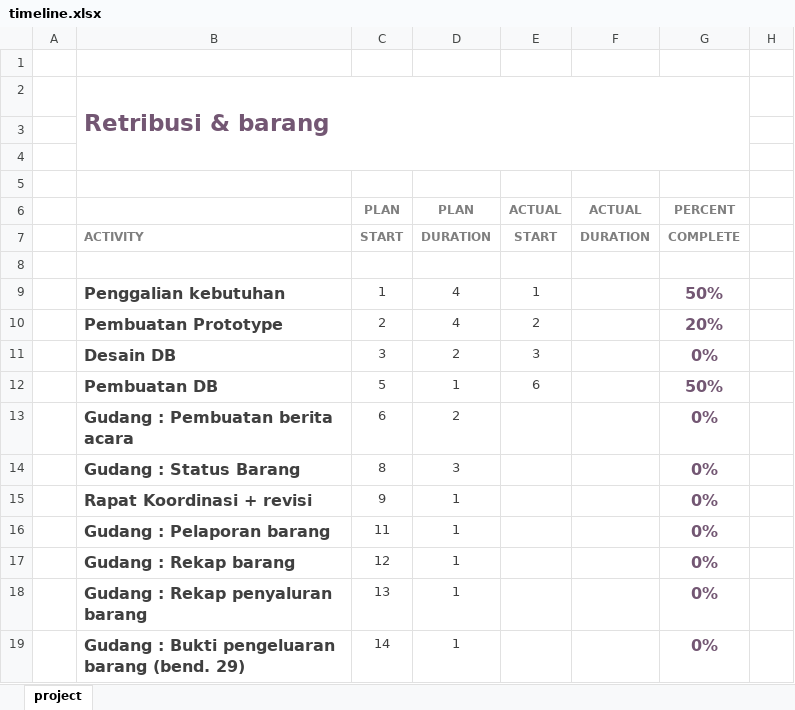
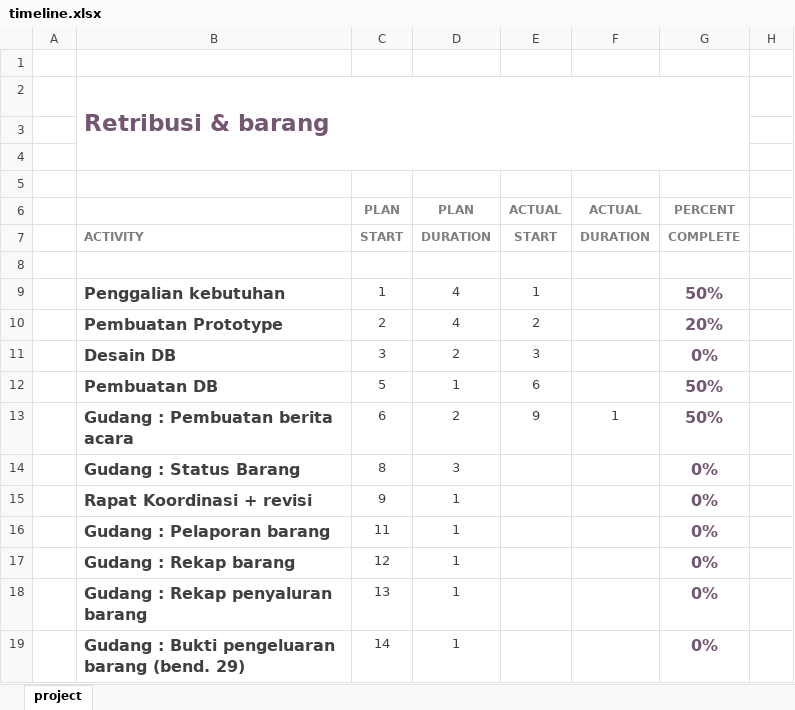
Before and after one commit to dinarwm/dkp, an Excel workbook: dokumentasi/timeline.xlsx, sheet project, drawn as a sheet; only a part is shown; values as stored, in another font and other column widths than the file's, no borders; charts and pictures and conditional formats not drawn; the diff names each change by its address in the sheet, - before the commit and + after, or states it on an @@ line.

Commit message:
add new project gudang

```diff
--- a/dokumentasi/timeline.xlsx (sheet project)
+++ b/dokumentasi/timeline.xlsx (sheet project)
-E13: (empty)
+E13: 9
-F13: (empty)
+F13: 1
-G13: 0%
+G13: 50%
```
Also changed, not shown: 14 other files.
